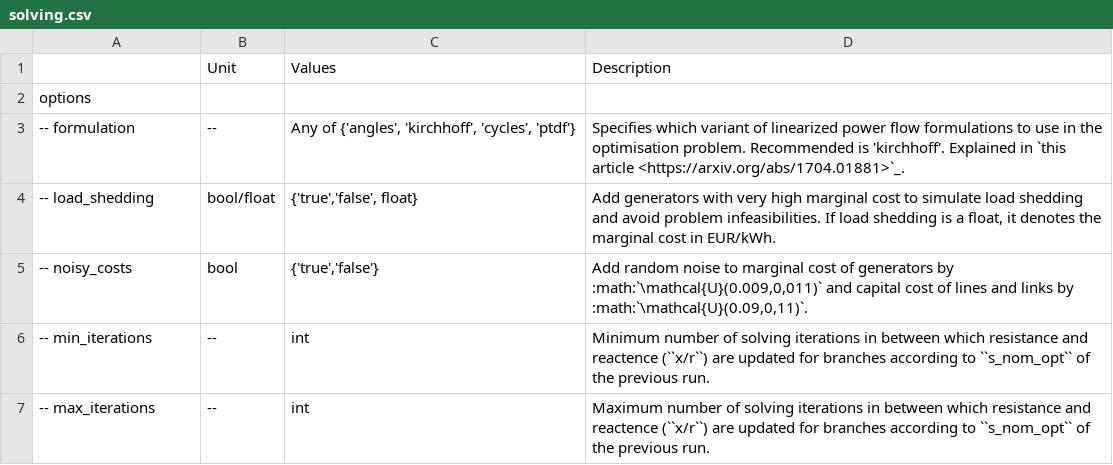
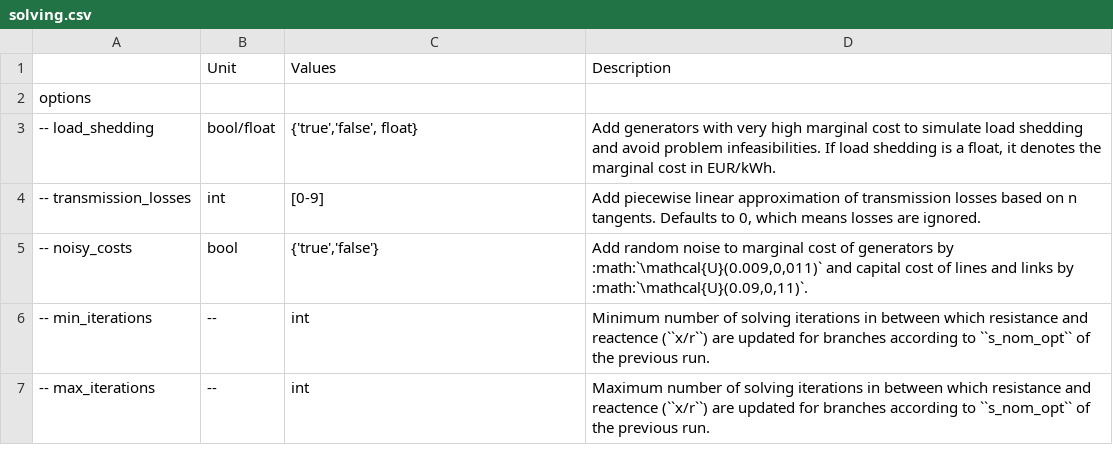
Before and after one commit to AbiAfthab/pypsa-eurelectric, a CSV file: doc/configtables/solving.csv, drawn as a sheet; only a part is shown; removed rows and columns are numbered as before the commit, all else as after; the diff names each change by its address in the sheet, - before the commit and + after, or states it on an @@ line.

Commit message:
add option for piecewise linear transmission loss approximation

```diff
--- a/doc/configtables/solving.csv
+++ b/doc/configtables/solving.csv
-row 3: -- formulation | -- | Any of {'angles', 'kirchhoff', 'cycles', 'ptdf'} | Specifies which variant of linearized power flow formulations to use in the optimisation problem. Recommended is 'kirchhoff'. Explained in `this article <https://arxiv.org/abs/1704.01881>`_.
+row 4: -- transmission_losses | int | [0-9] | Add piecewise linear approximation of transmission losses based on n tangents. Defaults to 0, which means losses are ignored.
```
Also changed, not shown: 4 other files.
